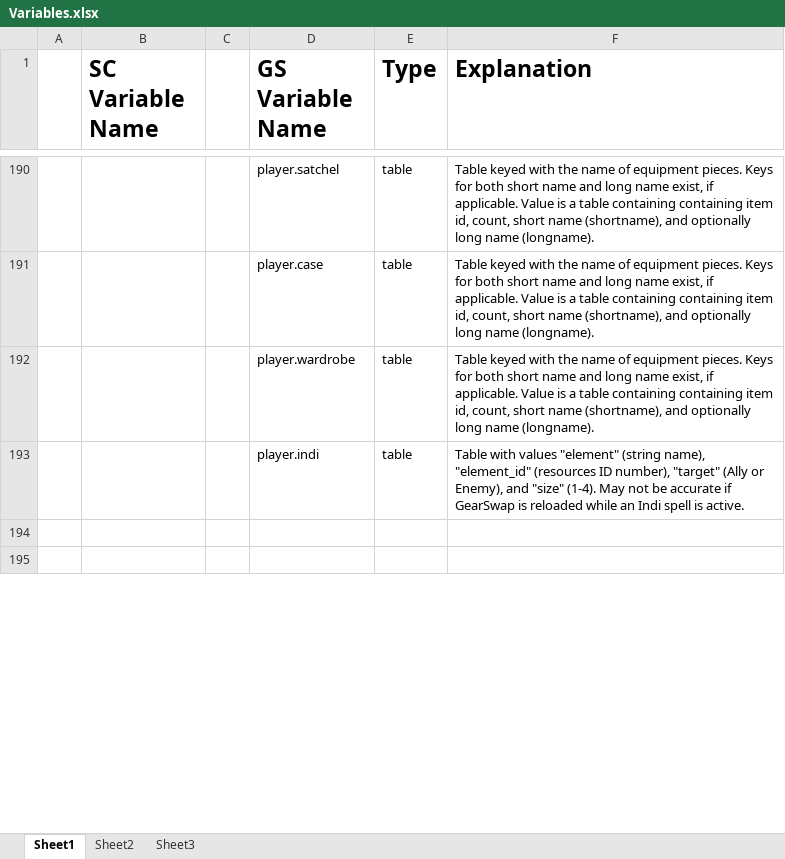
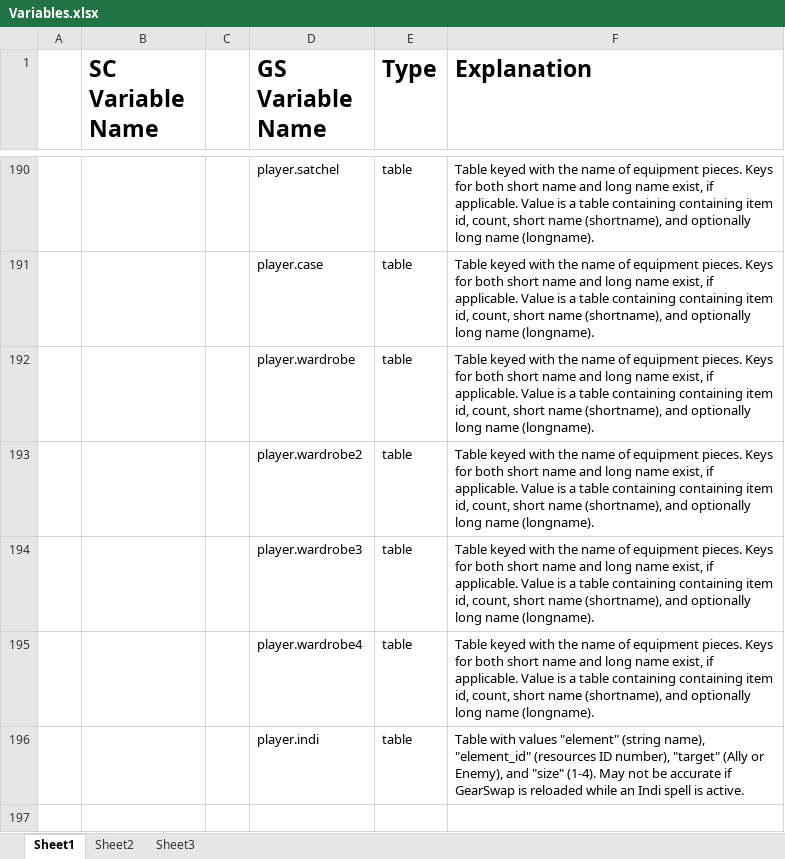
Before and after one commit to Slib85/FFXI-Gearswap, an Excel workbook: beta_examples_and_information/Variables.xlsx, sheet Sheet1, drawn as a sheet; only a part is shown, gaps mark what is left out; the shorter side is filled out with more unchanged rows; values as stored, in another font and other column widths than the file's, no borders; the diff names each change by its address in the sheet, - before the commit and + after, or states it on an @@ line.

```diff
--- a/beta_examples_and_information/Variables.xlsx (sheet Sheet1)
+++ b/beta_examples_and_information/Variables.xlsx (sheet Sheet1)
+row 193:  |  |  | player.wardrobe2 | table | Table keyed with the name of equipment pieces. Keys for both short name and long name exist, if applicable. Value is a table containing containing item id, count, short name (shortname), and optionally long name (longname).
+row 194:  |  |  | player.wardrobe3 | table | Table keyed with the name of equipment pieces. Keys for both short name and long name exist, if applicable. Value is a table containing containing item id, count, short name (shortname), and optionally long name (longname).
+row 195:  |  |  | player.wardrobe4 | table | Table keyed with the name of equipment pieces. Keys for both short name and long name exist, if applicable. Value is a table containing containing item id, count, short name (shortname), and optionally long name (longname).
```
Also changed, not shown: 20 other files.
